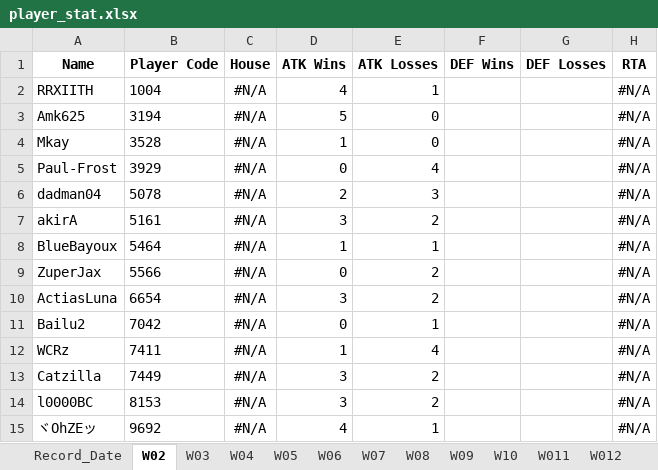
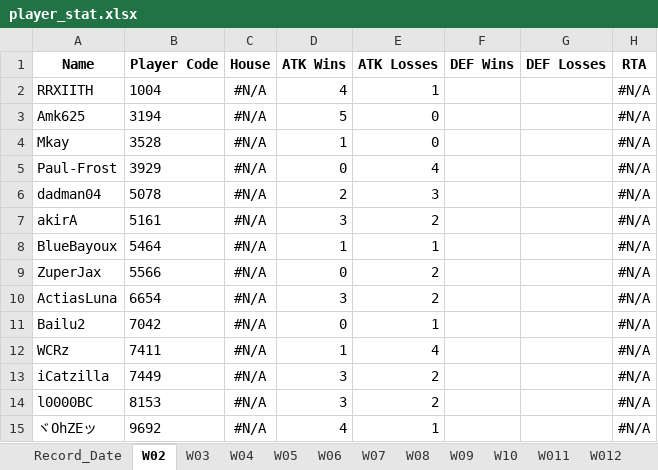
Before and after one commit to game-gomamon/gvgplaner, an Excel workbook: data/player_stat.xlsx, sheet W02, drawn as a sheet; values as stored, in another font and other column widths than the file's, no borders; the diff names each change by its address in the sheet, - before the commit and + after, or states it on an @@ line.

```diff
--- a/data/player_stat.xlsx (sheet W02)
+++ b/data/player_stat.xlsx (sheet W02)
-A13 (Name): Catzilla
+A13 (Name): iCatzilla
```
Also changed, not shown: sheet W014, sheet W08, sheet W09, sheet W10, sheet W012, sheet W011, 8 more sheets, Member.xlsx, data/master.xlsx.
